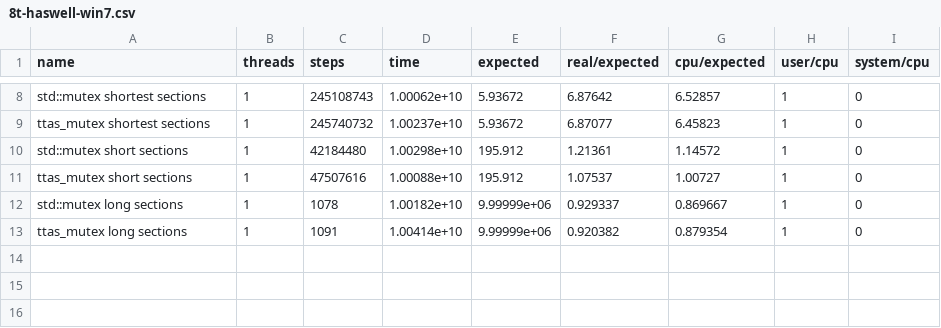
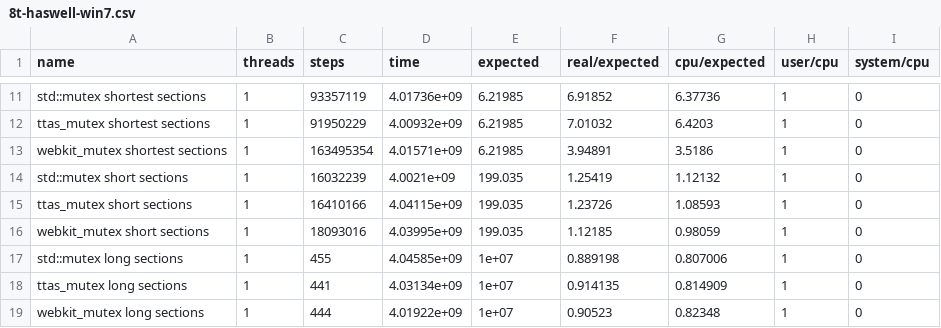
Before and after one commit to ogiroux/synchronic, a CSV file: 8t-haswell-win7.csv, drawn as a sheet; only a part is shown, gaps mark what is left out; the diff covers the shown part only.

```diff
--- a/8t-haswell-win7.csv
+++ b/8t-haswell-win7.csv
@@ -8,6 +11,9 @@ name, threads, steps, time, expected, real/expected, cpu/expected, user/cpu, sys
-"std::mutex shortest sections",1,245108743,1.00062e+10,5.93672,6.87642,6.52857,1,0
-"ttas_mutex shortest sections",1,245740732,1.00237e+10,5.93672,6.87077,6.45823,1,0
-"std::mutex short sections",1,42184480,1.00298e+10,195.912,1.21361,1.14572,1,0
-"ttas_mutex short sections",1,47507616,1.00088e+10,195.912,1.07537,1.00727,1,0
-"std::mutex long sections",1,1078,1.00182e+10,9.99999e+06,0.929337,0.869667,1,0
-"ttas_mutex long sections",1,1091,1.00414e+10,9.99999e+06,0.920382,0.879354,1,0
+"std::mutex shortest sections",1,93357119,4.01736e+09,6.21985,6.91852,6.37736,1,0
+"ttas_mutex shortest sections",1,91950229,4.00932e+09,6.21985,7.01032,6.4203,1,0
+"webkit_mutex shortest sections",1,163495354,4.01571e+09,6.21985,3.94891,3.5186,1,0
+"std::mutex short sections",1,16032239,4.0021e+09,199.035,1.25419,1.12132,1,0
+"ttas_mutex short sections",1,16410166,4.04115e+09,199.035,1.23726,1.08593,1,0
+"webkit_mutex short sections",1,18093016,4.03995e+09,199.035,1.12185,0.98059,1,0
+"std::mutex long sections",1,455,4.04585e+09,1e+07,0.889198,0.807006,1,0
+"ttas_mutex long sections",1,441,4.03134e+09,1e+07,0.914135,0.814909,1,0
+"webkit_mutex long sections",1,444,4.01922e+09,1e+07,0.90523,0.82348,1,0
```
Also changed, not shown: 3 added rows and 30 edited cells elsewhere in this file, 8t-haswell-win10.csv, 2 other files.
